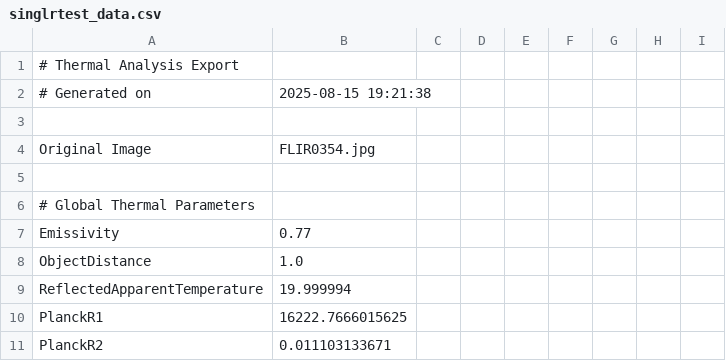
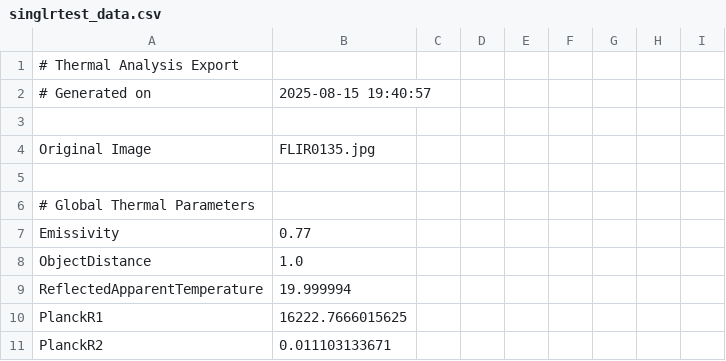
Before and after one commit to grazianoEnzoMarchesani/Warmish, a CSV file: exemple img/export test/singlrtest_data.csv, drawn as a sheet; only a part is shown; the diff covers the shown part only.

```diff
--- a/exemple img/export test/singlrtest_data.csv
+++ b/exemple img/export test/singlrtest_data.csv
@@ -1,5 +1,5 @@
 # Thermal Analysis Export
-# Generated on,2025-08-15 19:21:38
+# Generated on,2025-08-15 19:40:57
 
-Original Image,FLIR0354.jpg
+Original Image,FLIR0135.jpg
 
```
Also changed, not shown: 5 removed rows and 27 edited cells elsewhere in this file, 8 other files.
